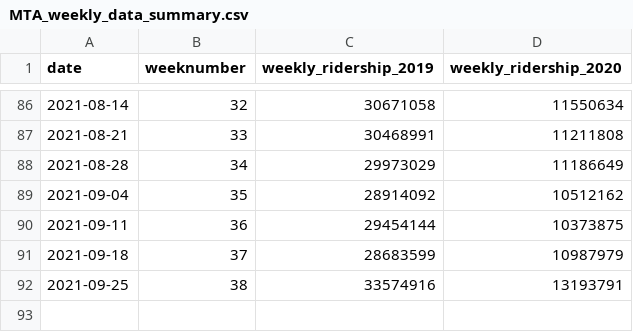
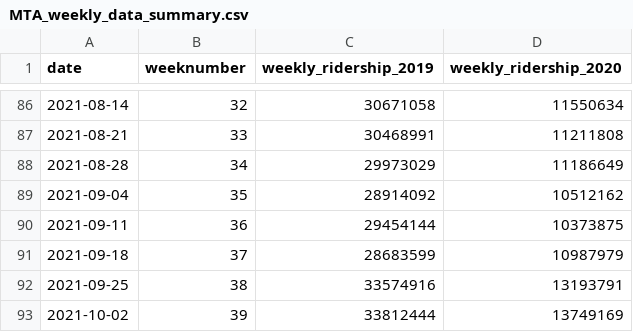
Before and after one commit to gilzreid/MTAData, a CSV file: MTA_weekly_data_summary.csv, drawn as a sheet; only a part is shown, gaps mark what is left out.

Commit message:
Weekly data update

```diff
--- a/MTA_weekly_data_summary.csv
+++ b/MTA_weekly_data_summary.csv
@@ -92 +92,2 @@
 2021-09-25,"38",33574916,13193791
+2021-10-02,"39",33812444,13749169
```
Also changed, not shown: 1 other file.
